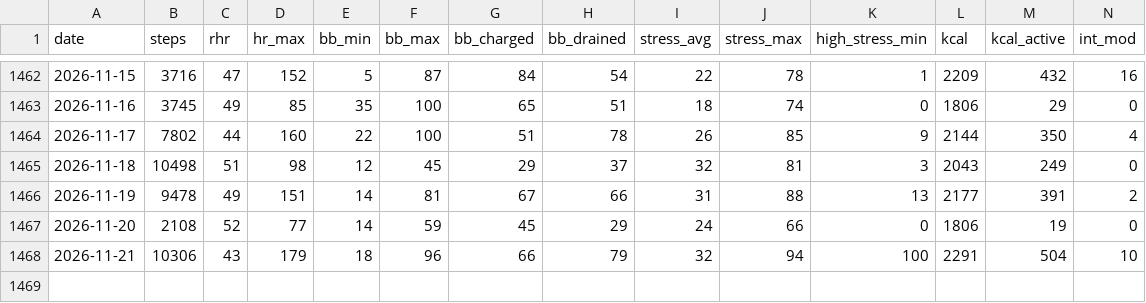
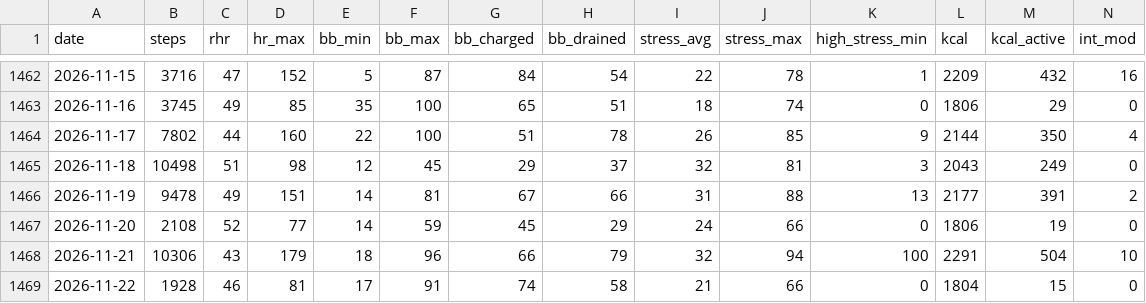
Before and after one commit to lincolnmah/running-dashboard, a CSV file: data/garmin/garmin_daily.csv, drawn as a sheet; only a part is shown, gaps mark what is left out; rows hold the shown columns only; the diff names each change by its address in the sheet, - before the commit and + after, or states it on an @@ line.

```diff
--- a/data/garmin/garmin_daily.csv
+++ b/data/garmin/garmin_daily.csv
+row 1469: 2026-11-22 | 1928 | 46 | 81 | 17 | 91 | 74 | 58 | 21 | 66 | 0 | 1804 | 15 | 0
```
Also changed, not shown: data/garmin/garmin_sleep.csv, 2 other files.
